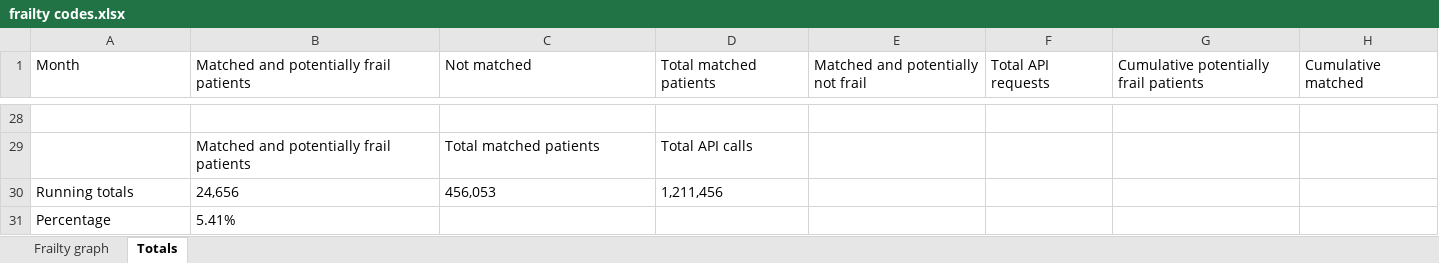
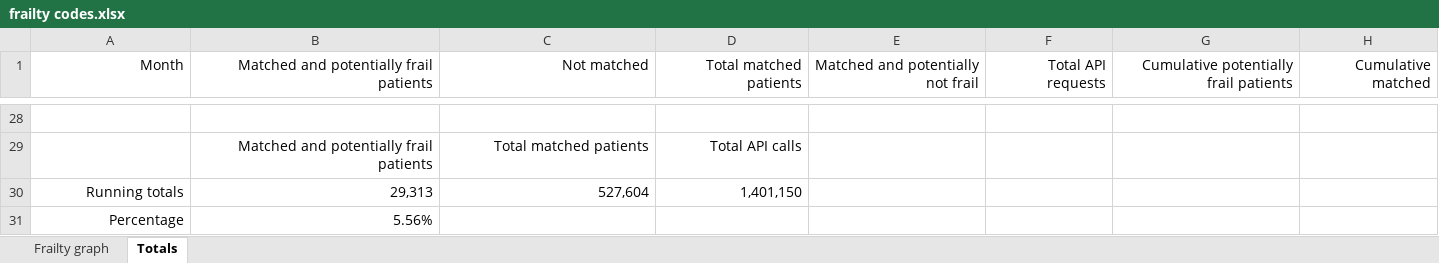
Before and after one commit to endeavourhealth-discovery/Flare-DDS, an Excel workbook: Content/Resources/frailty codes.xlsx, sheet Totals, drawn as a sheet; only a part is shown, gaps mark what is left out; values as stored, in another font and other column widths than the file's, no borders; the diff covers the shown part only; the diff names each change by its address in the sheet, - before the commit and + after, or states it on an @@ line.

```diff
--- a/Content/Resources/frailty codes.xlsx (sheet Totals)
+++ b/Content/Resources/frailty codes.xlsx (sheet Totals)
-A1:H1 alignment: left
+A1:H1 alignment: right
-B29:D29 alignment: left
+B29:D29 alignment: right
-A30:D30 alignment: left
+A30:D30 alignment: right
-B30: 24,656
+B30: 29,313
-C30 (Not matched): 456,053
+C30 (Not matched): 527,604
-D30 (Total matched patients): 1,211,456
+D30 (Total matched patients): 1,401,150
-A31:B31 alignment: left
+A31:B31 alignment: right
-B31: 5.41%
+B31: 5.56%
```
Also changed, not shown: 27 edited cells and cell formats elsewhere in this sheet, charts or pictures, 2 other files.
